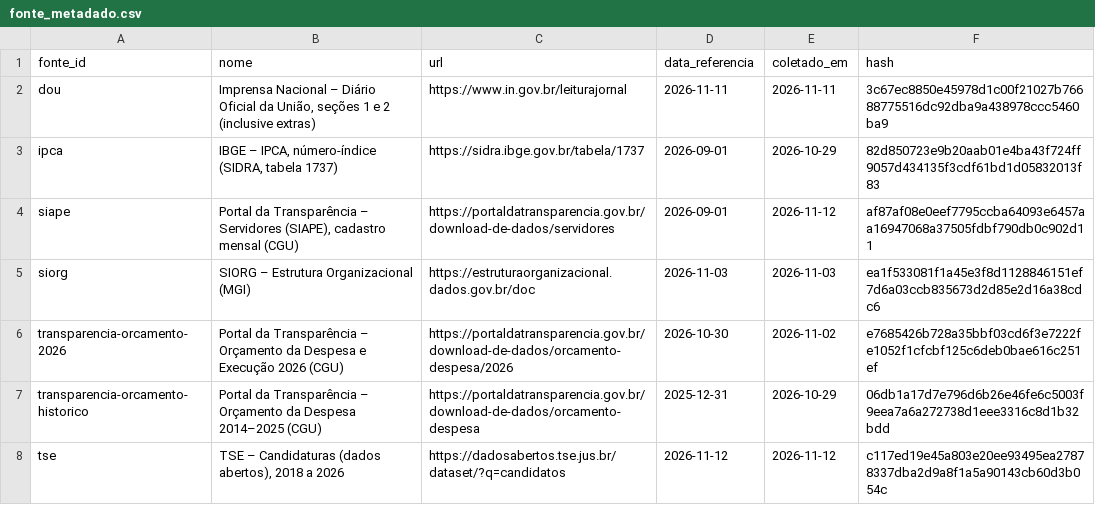
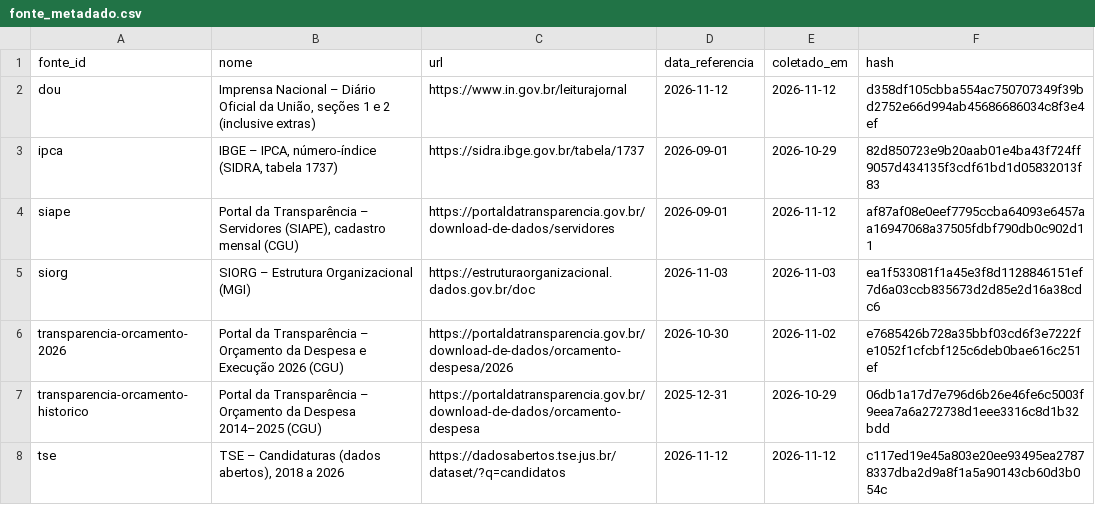
Before and after one commit to dpdanilo/painel-ministerios, a CSV file: data/normalizado/fonte_metadado.csv, drawn as a sheet.

```diff
--- a/data/normalizado/fonte_metadado.csv
+++ b/data/normalizado/fonte_metadado.csv
@@ -1,3 +1,3 @@
 fonte_id,nome,url,data_referencia,coletado_em,hash
-dou,"Imprensa Nacional – Diário Oficial da União, seções 1 e 2 (inclusive extras)",https://www.in.gov.br/leiturajornal,2026-11-11,2026-11-11,3c67ec8850e45978d1c00f21027b76688775516dc92dba9a438978ccc5460ba9
+dou,"Imprensa Nacional – Diário Oficial da União, seções 1 e 2 (inclusive extras)",https://www.in.gov.br/leiturajornal,2026-11-12,2026-11-12,d358df105cbba554ac750707349f39bd2752e66d994ab45686686034c8f3e4ef
 ipca,"IBGE – IPCA, número-índice (SIDRA, tabela 1737)",https://sidra.ibge.gov.br/tabela/1737,2026-09-01,2026-10-29,82d850723e9b20aab01e4ba43f724ff9057d434135f3cdf61bd1d05832013f83
```
Also changed, not shown: data/normalizado/dou_norma.csv, 1 other file.
